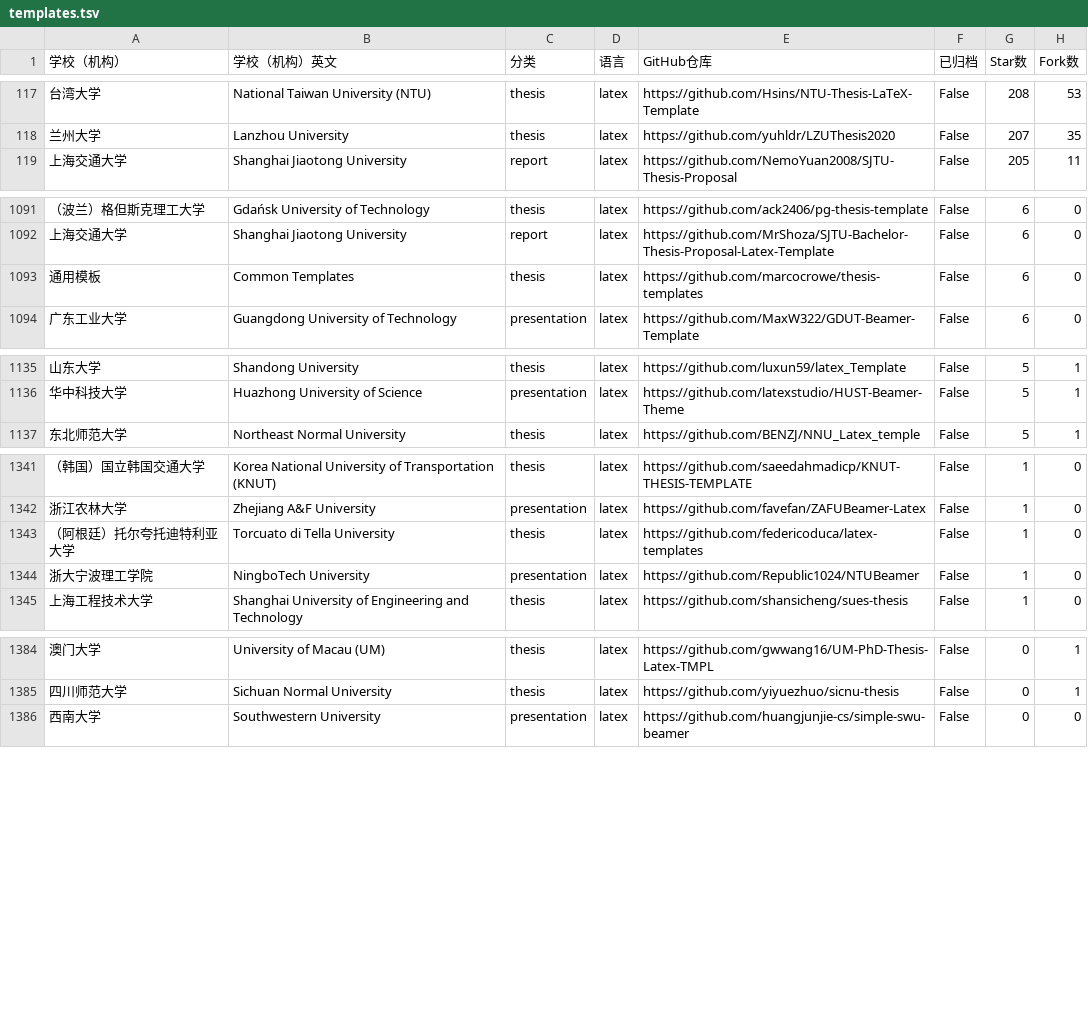
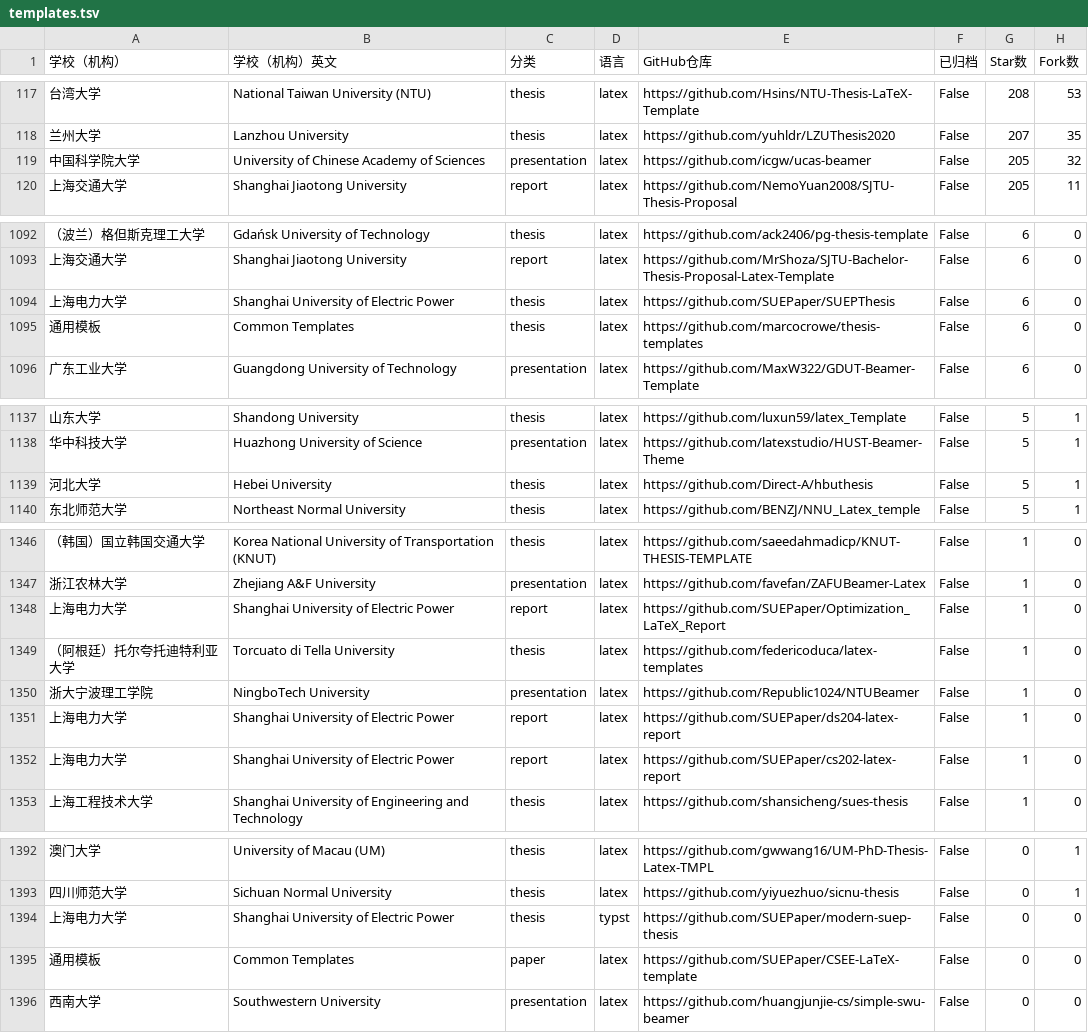
Before and after one commit to hantang/latex-templates, a TSV file: data/templates.tsv, drawn as a sheet; only a part is shown, gaps mark what is left out; the diff covers the shown part only.

```diff
--- a/data/templates.tsv
+++ b/data/templates.tsv
@@ -118,2 +118,3 @@
 兰州大学	Lanzhou University	thesis	latex	https://github.com/yuhldr/LZUThesis2020	False	207	35
+中国科学院大学	University of Chinese Academy of Sciences	presentation	latex	https://github.com/icgw/ucas-beamer	False	205	32
 上海交通大学	Shanghai Jiaotong University	report	latex	https://github.com/NemoYuan2008/SJTU-Thesis-Proposal	False	205	11
@@ -1092,2 +1093,3 @@
 上海交通大学	Shanghai Jiaotong University	report	latex	https://github.com/MrShoza/SJTU-Bachelor-Thesis-Proposal-Latex-Template	False	6	0
+上海电力大学	Shanghai University of Electric Power	thesis	latex	https://github.com/SUEPaper/SUEPThesis	False	6	0
 通用模板	Common Templates	thesis	latex	https://github.com/marcocrowe/thesis-templates	False	6	0
@@ -1136,2 +1138,3 @@
 华中科技大学	Huazhong University of Science	presentation	latex	https://github.com/latexstudio/HUST-Beamer-Theme	False	5	1
+河北大学	Hebei University	thesis	latex	https://github.com/Direct-A/hbuthesis	False	5	1
 东北师范大学	Northeast Normal University	thesis	latex	https://github.com/BENZJ/NNU_Latex_temple	False	5	1
@@ -1342,4 +1347,7 @@
 浙江农林大学	Zhejiang A&F University	presentation	latex	https://github.com/favefan/ZAFUBeamer-Latex	False	1	0
+上海电力大学	Shanghai University of Electric Power	report	latex	https://github.com/SUEPaper/Optimization_LaTeX_Report	False	1	0
 （阿根廷）托尔夸托迪特利亚大学	Torcuato di Tella University	thesis	latex	https://github.com/federicoduca/latex-templates	False	1	0
 浙大宁波理工学院	NingboTech University	presentation	latex	https://github.com/Republic1024/NTUBeamer	False	1	0
+上海电力大学	Shanghai University of Electric Power	report	latex	https://github.com/SUEPaper/ds204-latex-report	False	1	0
+上海电力大学	Shanghai University of Electric Power	report	latex	https://github.com/SUEPaper/cs202-latex-report	False	1	0
 上海工程技术大学	Shanghai University of Engineering and Technology	thesis	latex	https://github.com/shansicheng/sues-thesis	False	1	0
@@ -1385,2 +1393,4 @@
 四川师范大学	Sichuan Normal University	thesis	latex	https://github.com/yiyuezhuo/sicnu-thesis	False	0	1
+上海电力大学	Shanghai University of Electric Power	thesis	typst	https://github.com/SUEPaper/modern-suep-thesis	False	0	0
+通用模板	Common Templates	paper	latex	https://github.com/SUEPaper/CSEE-LaTeX-template	False	0	0
 西南大学	Southwestern University	presentation	latex	https://github.com/huangjunjie-cs/simple-swu-beamer	False	0	0
```
Also changed, not shown: 3 added rows elsewhere in this file, 4 other files.
